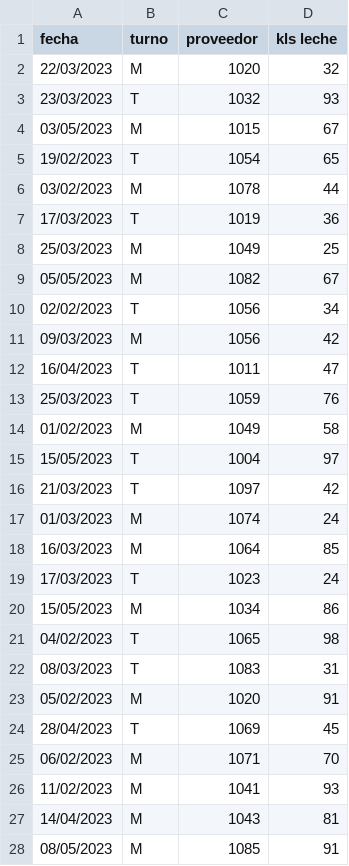
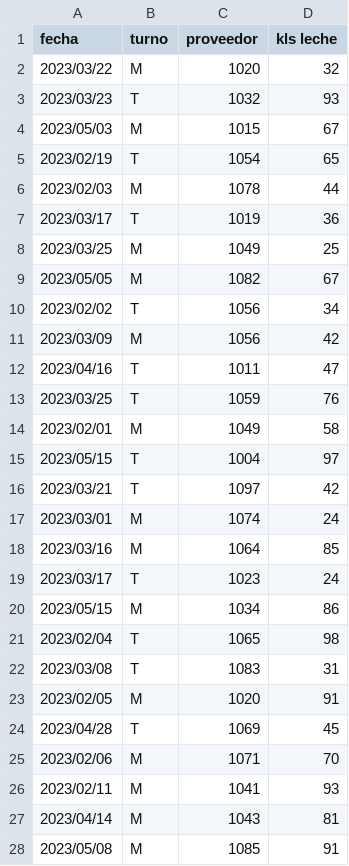
Before and after one commit to Aldo564/Lab_Mingeso_1_2023, a CSV file: Pep1/AcopioPrueba.csv, drawn as a sheet; only a part is shown; the diff covers the shown part only.

```diff
--- a/Pep1/AcopioPrueba.csv
+++ b/Pep1/AcopioPrueba.csv
@@ -1,28 +1,28 @@
 fecha;turno;proveedor;kls leche
-22/03/2023;M;1020;32
-23/03/2023;T;1032;93
-03/05/2023;M;1015;67
-19/02/2023;T;1054;65
-03/02/2023;M;1078;44
-17/03/2023;T;1019;36
-25/03/2023;M;1049;25
-05/05/2023;M;1082;67
-02/02/2023;T;1056;34
-09/03/2023;M;1056;42
-16/04/2023;T;1011;47
-25/03/2023;T;1059;76
-01/02/2023;M;1049;58
-15/05/2023;T;1004;97
-21/03/2023;T;1097;42
-01/03/2023;M;1074;24
-16/03/2023;M;1064;85
-17/03/2023;T;1023;24
-15/05/2023;M;1034;86
-04/02/2023;T;1065;98
-08/03/2023;T;1083;31
-05/02/2023;M;1020;91
-28/04/2023;T;1069;45
-06/02/2023;M;1071;70
-11/02/2023;M;1041;93
-14/04/2023;M;1043;81
-08/05/2023;M;1085;91
+2023/03/22;M;1020;32
+2023/03/23;T;1032;93
+2023/05/03;M;1015;67
+2023/02/19;T;1054;65
+2023/02/03;M;1078;44
+2023/03/17;T;1019;36
+2023/03/25;M;1049;25
+2023/05/05;M;1082;67
+2023/02/02;T;1056;34
+2023/03/09;M;1056;42
+2023/04/16;T;1011;47
+2023/03/25;T;1059;76
+2023/02/01;M;1049;58
+2023/05/15;T;1004;97
+2023/03/21;T;1097;42
+2023/03/01;M;1074;24
+2023/03/16;M;1064;85
+2023/03/17;T;1023;24
+2023/05/15;M;1034;86
+2023/02/04;T;1065;98
+2023/03/08;T;1083;31
+2023/02/05;M;1020;91
+2023/04/28;T;1069;45
+2023/02/06;M;1071;70
+2023/02/11;M;1041;93
+2023/04/14;M;1043;81
+2023/05/08;M;1085;91
```
Also changed, not shown: 73 edited cells elsewhere in this file, 32 other files.
